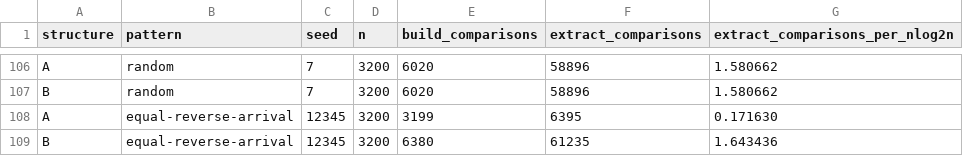
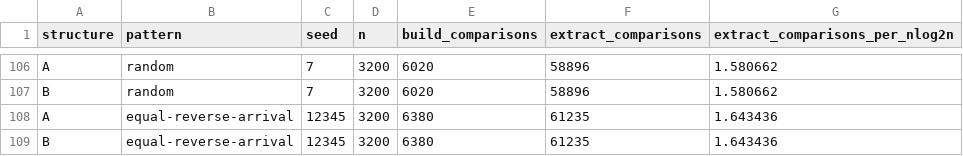
Before and after one commit to AshuNewatia/cs253-omnicoders-p10, a CSV file: results/D5_experiment_results.csv, drawn as a sheet; only a part is shown, gaps mark what is left out; the diff covers the shown part only.

```diff
--- a/results/D5_experiment_results.csv
+++ b/results/D5_experiment_results.csv
@@ -107,3 +107,3 @@ A,random,7,3200,6020,58896,1.580662
 B,random,7,3200,6020,58896,1.580662
-A,equal-reverse-arrival,12345,3200,3199,6395,0.171630
+A,equal-reverse-arrival,12345,3200,6380,61235,1.643436
 B,equal-reverse-arrival,12345,3200,6380,61235,1.643436
```
Also changed, not shown: 15 edited cells elsewhere in this file.
